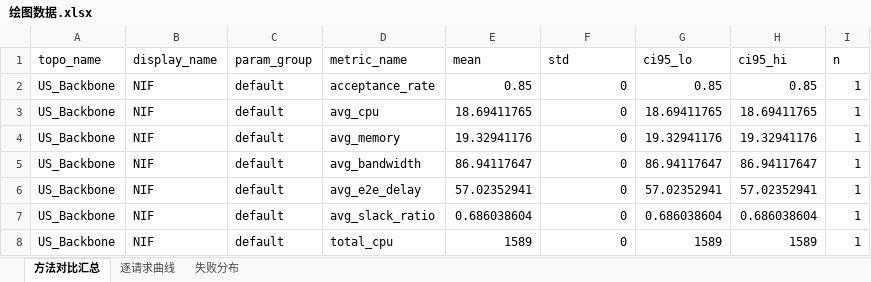
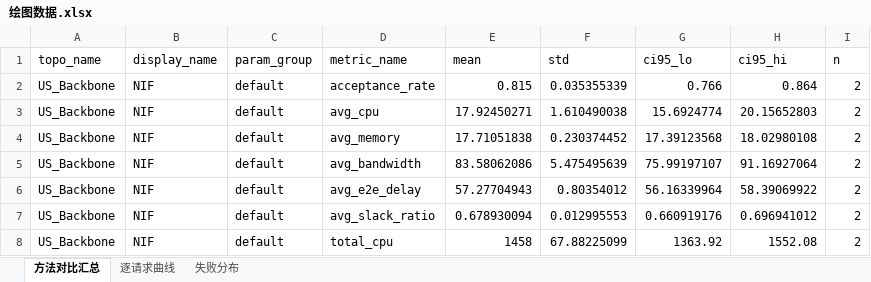
Before and after one commit to 5413699/Latency-sensitive-multicast-SFC-deployment, an Excel workbook: c.输出/绘图数据.xlsx, sheet 方法对比汇总, drawn as a sheet; only a part is shown; values as stored, in another font and other column widths than the file's, no borders; the diff covers the shown part only; the diff names each change by its address in the sheet, - before the commit and + after, or states it on an @@ line.

```diff
--- a/c.输出/绘图数据.xlsx (sheet 方法对比汇总)
+++ b/c.输出/绘图数据.xlsx (sheet 方法对比汇总)
-E2 (mean): 0.85
+E2 (mean): 0.815
-F2 (std): 0
+F2 (std): 0.035355339
-G2 (ci95_lo): 0.85
+G2 (ci95_lo): 0.766
-H2 (ci95_hi): 0.85
+H2 (ci95_hi): 0.864
-I2:I8 (n): 1
+I2:I8 (n): 2
-E3 (mean): 18.69411765
+E3 (mean): 17.92450271
-F3 (std): 0
+F3 (std): 1.610490038
-G3 (ci95_lo): 18.69411765
+G3 (ci95_lo): 15.6924774
-H3 (ci95_hi): 18.69411765
+H3 (ci95_hi): 20.15652803
-E4 (mean): 19.32941176
+E4 (mean): 17.71051838
-F4 (std): 0
+F4 (std): 0.230374452
-G4 (ci95_lo): 19.32941176
+G4 (ci95_lo): 17.39123568
-H4 (ci95_hi): 19.32941176
+H4 (ci95_hi): 18.02980108
-E5 (mean): 86.94117647
+E5 (mean): 83.58062086
-F5 (std): 0
+F5 (std): 5.475495639
-G5 (ci95_lo): 86.94117647
+G5 (ci95_lo): 75.99197107
-H5 (ci95_hi): 86.94117647
+H5 (ci95_hi): 91.16927064
-E6 (mean): 57.02352941
+E6 (mean): 57.27704943
-F6 (std): 0
+F6 (std): 0.80354012
-G6 (ci95_lo): 57.02352941
+G6 (ci95_lo): 56.16339964
-H6 (ci95_hi): 57.02352941
+H6 (ci95_hi): 58.39069922
-E7 (mean): 0.686038604
+E7 (mean): 0.678930094
-F7 (std): 0
+F7 (std): 0.012995553
-G7 (ci95_lo): 0.686038604
+G7 (ci95_lo): 0.660919176
-H7 (ci95_hi): 0.686038604
+H7 (ci95_hi): 0.696941012
-E8 (mean): 1589
+E8 (mean): 1458
-F8 (std): 0
+F8 (std): 67.88225099
-G8 (ci95_lo): 1589
+G8 (ci95_lo): 1363.92
-H8 (ci95_hi): 1589
+H8 (ci95_hi): 1552.08
```
Also changed, not shown: 165 edited cells elsewhere in this sheet, sheet 逐请求曲线, sheet 失败分布, a.输入/批量实验配置.xlsx, c.输出/实验结果汇总.xlsx, 16 other files.
